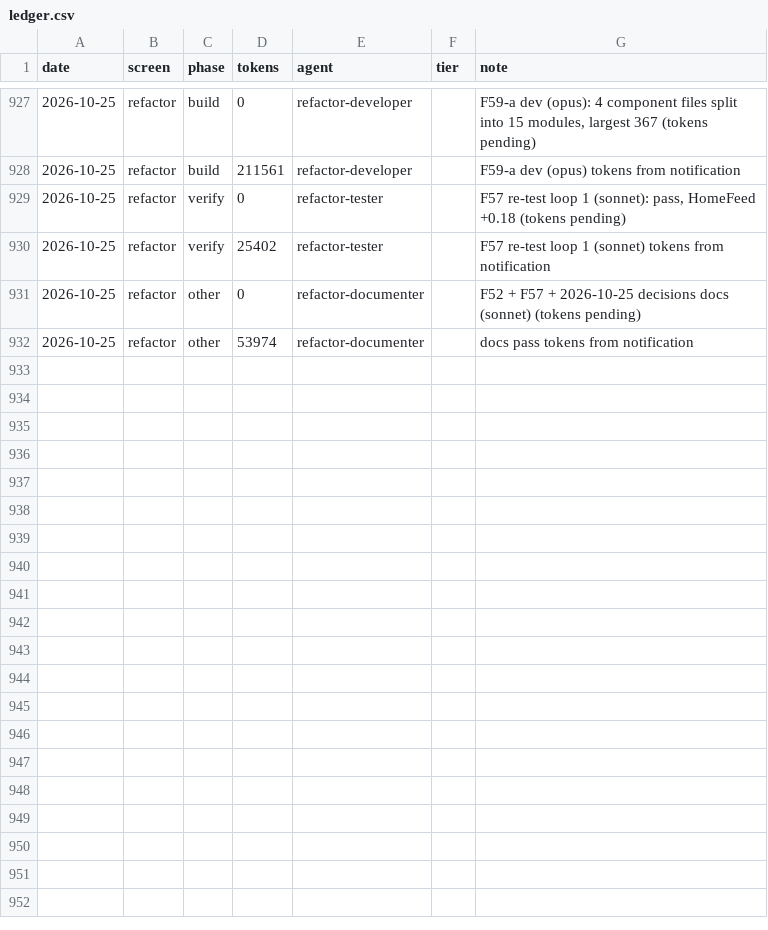
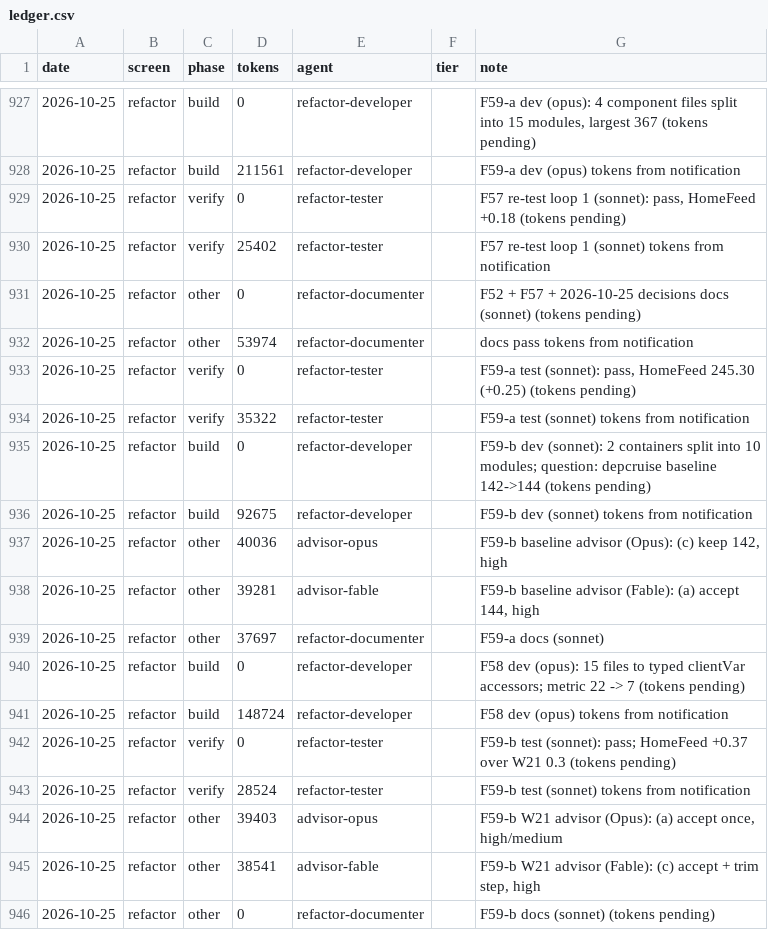
Before and after one commit to Phoenix-DX/connect-new-ui, a CSV file: migration/metrics/ledger.csv, drawn as a sheet; only a part is shown, gaps mark what is left out; the diff names each change by its address in the sheet, - before the commit and + after, or states it on an @@ line.

```diff
--- a/migration/metrics/ledger.csv
+++ b/migration/metrics/ledger.csv
+row 933: 2026-10-25 | refactor | verify | 0 | refactor-tester |  | F59-a test (sonnet): pass, HomeFeed 245.30 (+0.25) (tokens pending)
+row 934: 2026-10-25 | refactor | verify | 35322 | refactor-tester |  | F59-a test (sonnet) tokens from notification
+row 935: 2026-10-25 | refactor | build | 0 | refactor-developer |  | F59-b dev (sonnet): 2 containers split into 10 modules; question: depcruise baseline 142->144 (tokens pending)
+row 936: 2026-10-25 | refactor | build | 92675 | refactor-developer |  | F59-b dev (sonnet) tokens from notification
+row 937: 2026-10-25 | refactor | other | 40036 | advisor-opus |  | F59-b baseline advisor (Opus): (c) keep 142, high
+row 938: 2026-10-25 | refactor | other | 39281 | advisor-fable |  | F59-b baseline advisor (Fable): (a) accept 144, high
+row 939: 2026-10-25 | refactor | other | 37697 | refactor-documenter |  | F59-a docs (sonnet)
+row 940: 2026-10-25 | refactor | build | 0 | refactor-developer |  | F58 dev (opus): 15 files to typed clientVar accessors; metric 22 -> 7 (tokens pending)
+row 941: 2026-10-25 | refactor | build | 148724 | refactor-developer |  | F58 dev (opus) tokens from notification
+row 942: 2026-10-25 | refactor | verify | 0 | refactor-tester |  | F59-b test (sonnet): pass; HomeFeed +0.37 over W21 0.3 (tokens pending)
+row 943: 2026-10-25 | refactor | verify | 28524 | refactor-tester |  | F59-b test (sonnet) tokens from notification
+row 944: 2026-10-25 | refactor | other | 39403 | advisor-opus |  | F59-b W21 advisor (Opus): (a) accept once, high/medium
+row 945: 2026-10-25 | refactor | other | 38541 | advisor-fable |  | F59-b W21 advisor (Fable): (c) accept + trim step, high
+row 946: 2026-10-25 | refactor | other | 0 | refactor-documenter |  | F59-b docs (sonnet) (tokens pending)
```
Also changed, not shown: 26 other files.
